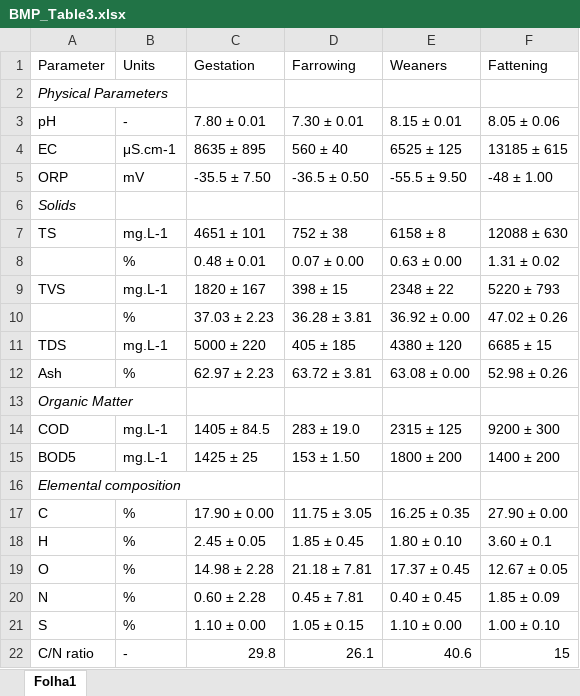
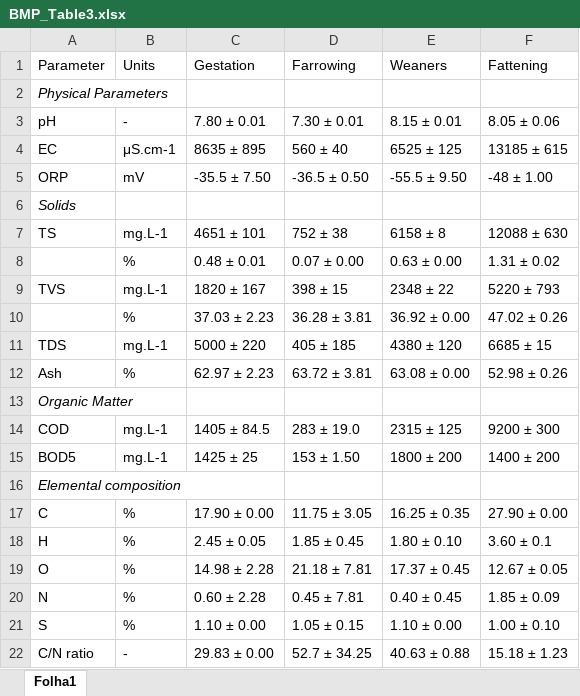
Before and after one commit to Fant3/Experimental-biogas-production-and-biomethane-potential-of-swine-wastewater-among-different-producti, an Excel workbook: figures/Article2_Table3/BMP_Table3.xlsx, sheet Folha1, drawn as a sheet; values as stored, in another font and other column widths than the file's, no borders; the diff names each change by its address in the sheet, - before the commit and + after, or states it on an @@ line.

Commit message:
added file figures/Article2_Table3/BMP_Table3.xlsx

```diff
--- a/figures/Article2_Table3/BMP_Table3.xlsx (sheet Folha1)
+++ b/figures/Article2_Table3/BMP_Table3.xlsx (sheet Folha1)
-C22 (Gestation): 29.8
+C22 (Gestation): 29.83 ± 0.00
-D22 (Farrowing): 26.1
+D22 (Farrowing): 52.7 ± 34.25
-E22 (Weaners): 40.6
+E22 (Weaners): 40.63 ± 0.88
-F22 (Fattening): 15
+F22 (Fattening): 15.18 ± 1.23
```
